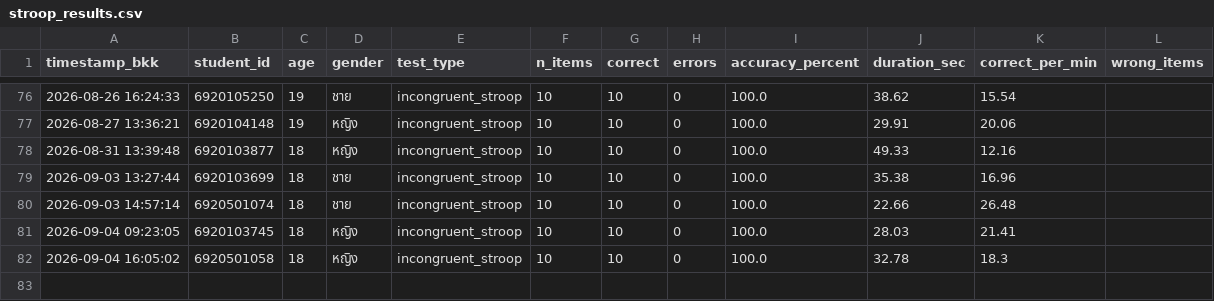
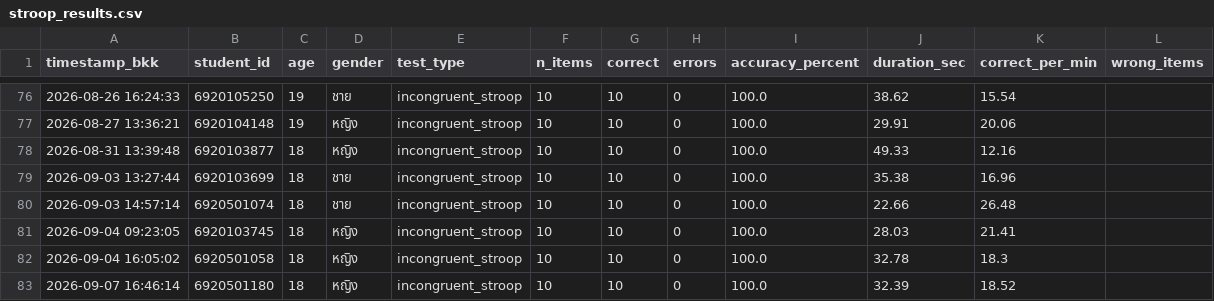
Before and after one commit to PythonianSt/Stroop, a CSV file: stroop_results.csv, drawn as a sheet; only a part is shown, gaps mark what is left out.

Commit message:
Add Stroop result 6920501180 2026-09-07 16:46:14

```diff
--- a/stroop_results.csv
+++ b/stroop_results.csv
@@ -82 +82,2 @@ timestamp_bkk,student_id,age,gender,test_type,n_items,correct,errors,accuracy_pe
 2026-09-04 16:05:02,6920501058,18,หญิง,incongruent_stroop,10,10,0,100.0,32.78,18.3,
+2026-09-07 16:46:14,6920501180,18,หญิง,incongruent_stroop,10,10,0,100.0,32.39,18.52,
```
